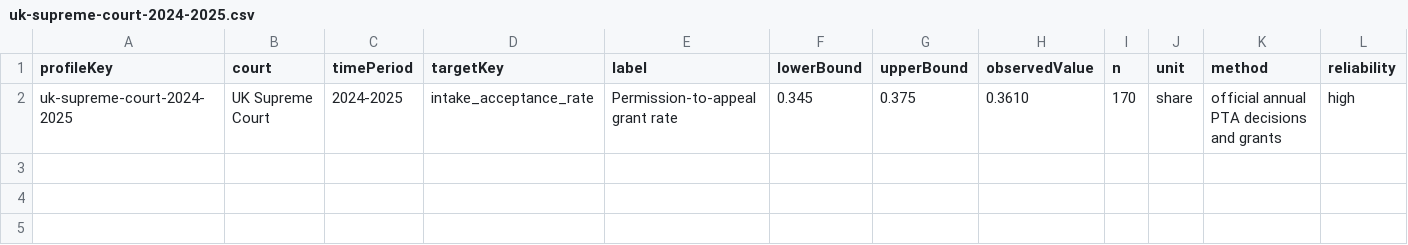
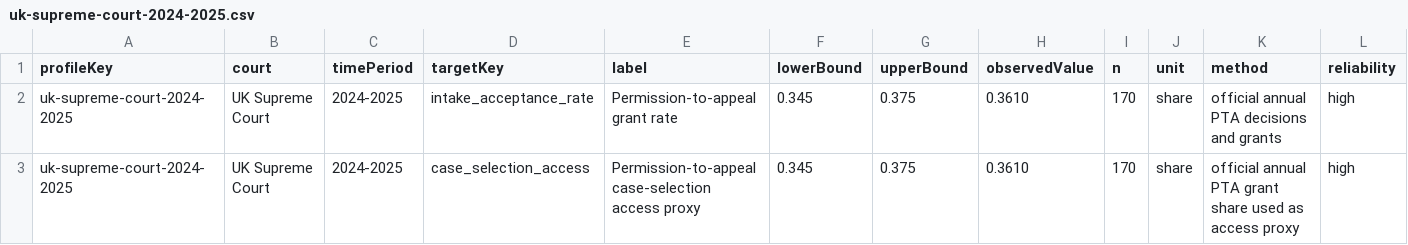
Before and after one commit to Jacoba1100254352/constitutional-review-simulator, a CSV file: config/calibration/uk-supreme-court-2024-2025.csv, drawn as a sheet; only a part is shown; rows hold the shown columns only; the diff names each change by its address in the sheet, - before the commit and + after, or states it on an @@ line.

```diff
--- a/config/calibration/uk-supreme-court-2024-2025.csv
+++ b/config/calibration/uk-supreme-court-2024-2025.csv
+row 3: uk-supreme-court-2024-2025 | UK Supreme Court | 2024-2025 | case_selection_access | Permission-to-appeal case-selection access proxy | 0.345 | 0.375 | 0.3610 | 170 | share | official annual PTA grant share used as access proxy | high
```
Also changed, not shown: config/calibration-source-observations.csv, reports/constitutional-review-campaign-v0-calibration-intervals.csv, 51 other files.
